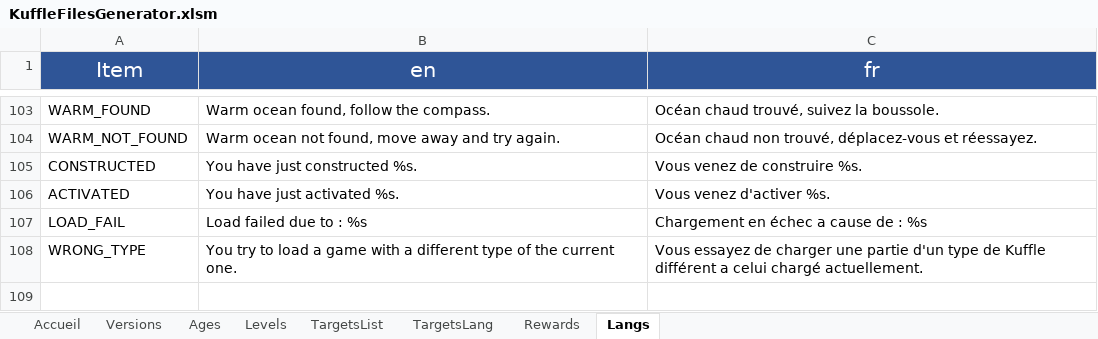
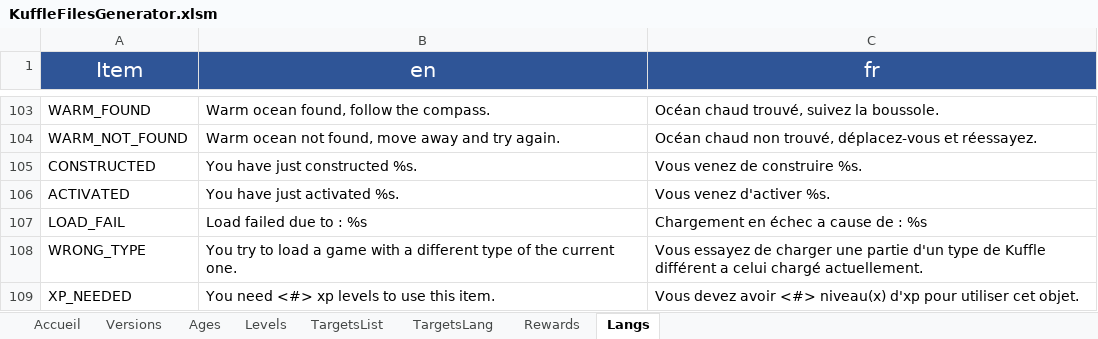
Before and after one commit to KosmosUniverse/Kuffle, an Excel workbook: KuffleFilesGenerator.xlsm, sheet Langs, drawn as a sheet; only a part is shown, gaps mark what is left out; values as stored, in another font and other column widths than the file's, no borders; conditional formats not drawn; the diff names each change by its address in the sheet, - before the commit and + after, or states it on an @@ line.

```diff
--- a/KuffleFilesGenerator.xlsm (sheet Langs)
+++ b/KuffleFilesGenerator.xlsm (sheet Langs)
+row 109: XP_NEEDED | You need <#> xp levels to use this item. | Vous devez avoir <#> niveau(x) d'xp pour utiliser cet objet.
```
Also changed, not shown: 32 other files.
